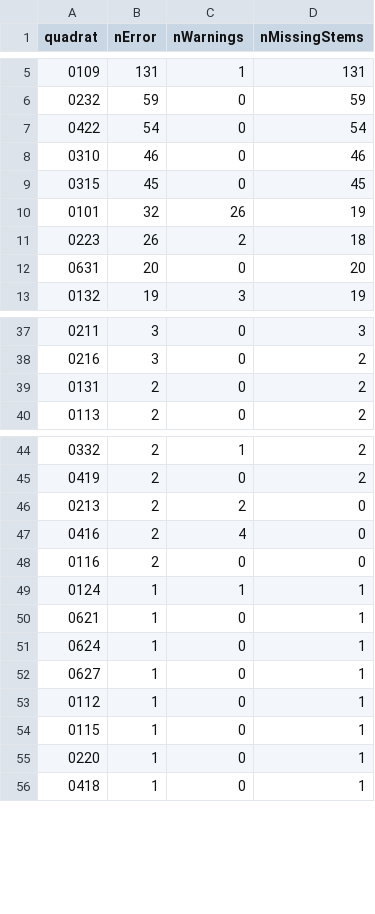
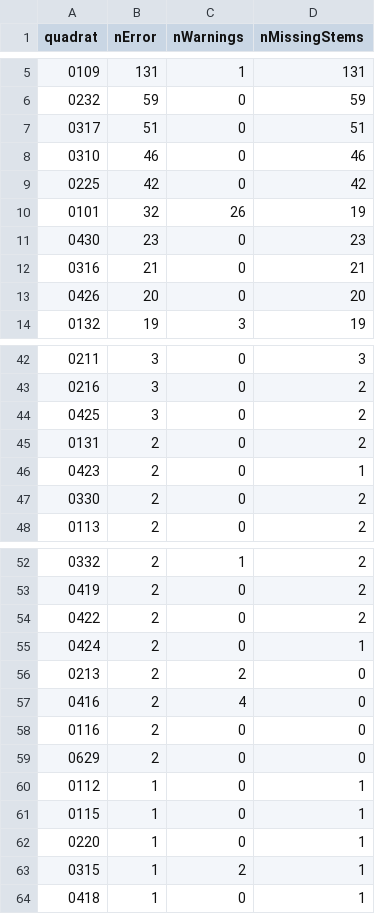
Before and after one commit to SCBI-ForestGEO/2023census, a CSV file: QAQC_reports/quadErrorSummary.csv, drawn as a sheet; only a part is shown, gaps mark what is left out; the diff covers the shown part only.

```diff
--- a/QAQC_reports/quadErrorSummary.csv
+++ b/QAQC_reports/quadErrorSummary.csv
@@ -6,8 +6,9 @@
 "0232",59,0,59
-"0422",54,0,54
+"0317",51,0,51
 "0310",46,0,46
-"0315",45,0,45
+"0225",42,0,42
 "0101",32,26,19
-"0223",26,2,18
-"0631",20,0,20
+"0430",23,0,23
+"0316",21,0,21
+"0426",20,0,20
 "0132",19,3,19
@@ -38,3 +43,6 @@
 "0216",3,0,2
+"0425",3,0,2
 "0131",2,0,2
+"0423",2,0,1
+"0330",2,0,2
 "0113",2,0,2
@@ -45,2 +53,4 @@
 "0419",2,0,2
+"0422",2,0,2
+"0424",2,0,1
 "0213",2,2,0
@@ -48,6 +58,3 @@
 "0116",2,0,0
-"0124",1,1,1
-"0621",1,0,1
-"0624",1,0,1
-"0627",1,0,1
+"0629",2,0,0
 "0112",1,0,1
@@ -55,2 +62,3 @@
 "0220",1,0,1
+"0315",1,2,1
 "0418",1,0,1
```
Also changed, not shown: 7 added rows and 1 removed row elsewhere in this file, QAQC_reports/allErrors.csv, QAQC_reports/allWarnings.csv, 5 other files.
